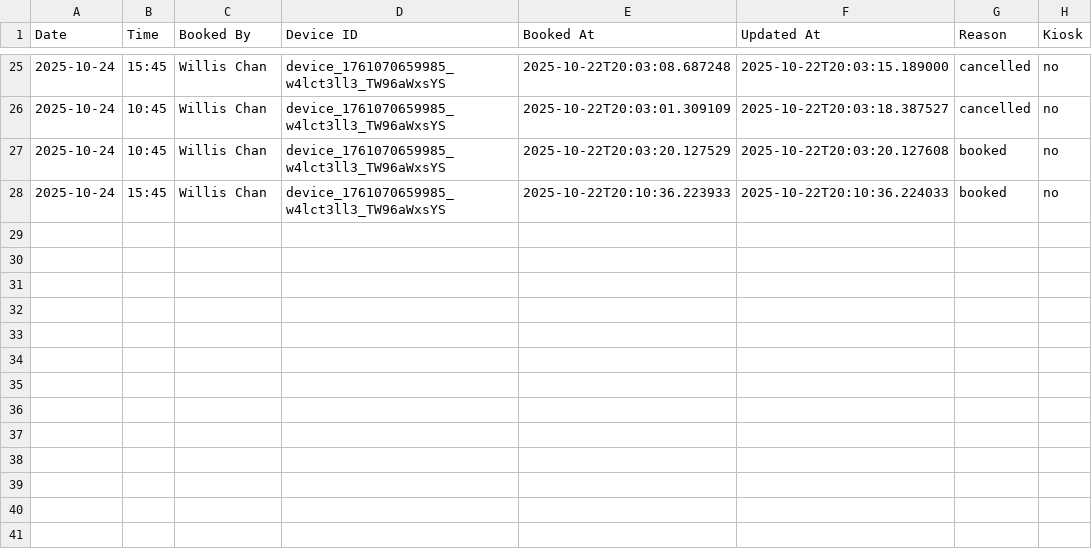
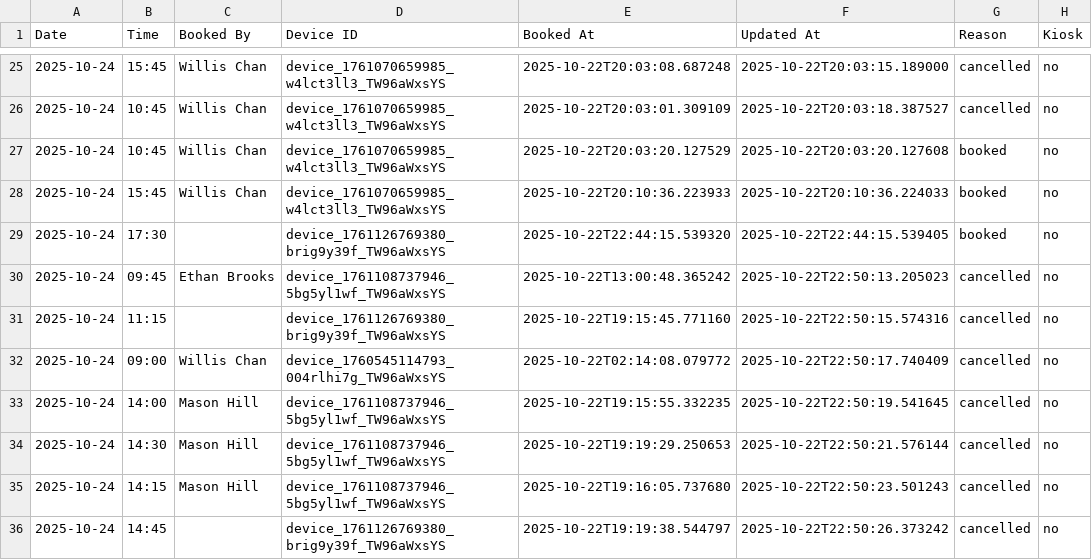
Before and after one commit to williswschan/TechCafeBooking, a CSV file: bookings_2025-10-24.csv, drawn as a sheet; only a part is shown, gaps mark what is left out.

```diff
--- a/bookings_2025-10-24.csv
+++ b/bookings_2025-10-24.csv
@@ -28 +28,9 @@ Date,Time,Booked By,Device ID,Booked At,Updated At,Reason,Kiosk
 2025-10-24,15:45,Willis Chan,device_1761070659985_w4lct3ll3_TW96aWxsYS,2025-10-22T20:10:36.223933,2025-10-22T20:10:36.224033,booked,no
+2025-10-24,17:30,,device_1761126769380_brig9y39f_TW96aWxsYS,2025-10-22T22:44:15.539320,2025-10-22T22:44:15.539405,booked,no
+2025-10-24,09:45,Ethan Brooks,device_1761108737946_5bg5yl1wf_TW96aWxsYS,2025-10-22T13:00:48.365242,2025-10-22T22:50:13.205023,cancelled,no
+2025-10-24,11:15,,device_1761126769380_brig9y39f_TW96aWxsYS,2025-10-22T19:15:45.771160,2025-10-22T22:50:15.574316,cancelled,no
+2025-10-24,09:00,Willis Chan,device_1760545114793_004rlhi7g_TW96aWxsYS,2025-10-22T02:14:08.079772,2025-10-22T22:50:17.740409,cancelled,no
+2025-10-24,14:00,Mason Hill,device_1761108737946_5bg5yl1wf_TW96aWxsYS,2025-10-22T19:15:55.332235,2025-10-22T22:50:19.541645,cancelled,no
+2025-10-24,14:30,Mason Hill,device_1761108737946_5bg5yl1wf_TW96aWxsYS,2025-10-22T19:19:29.250653,2025-10-22T22:50:21.576144,cancelled,no
+2025-10-24,14:15,Mason Hill,device_1761108737946_5bg5yl1wf_TW96aWxsYS,2025-10-22T19:16:05.737680,2025-10-22T22:50:23.501243,cancelled,no
+2025-10-24,14:45,,device_1761126769380_brig9y39f_TW96aWxsYS,2025-10-22T19:19:38.544797,2025-10-22T22:50:26.373242,cancelled,no
```
Also changed, not shown: bookings_2025-10-23.csv, 16 other files.
